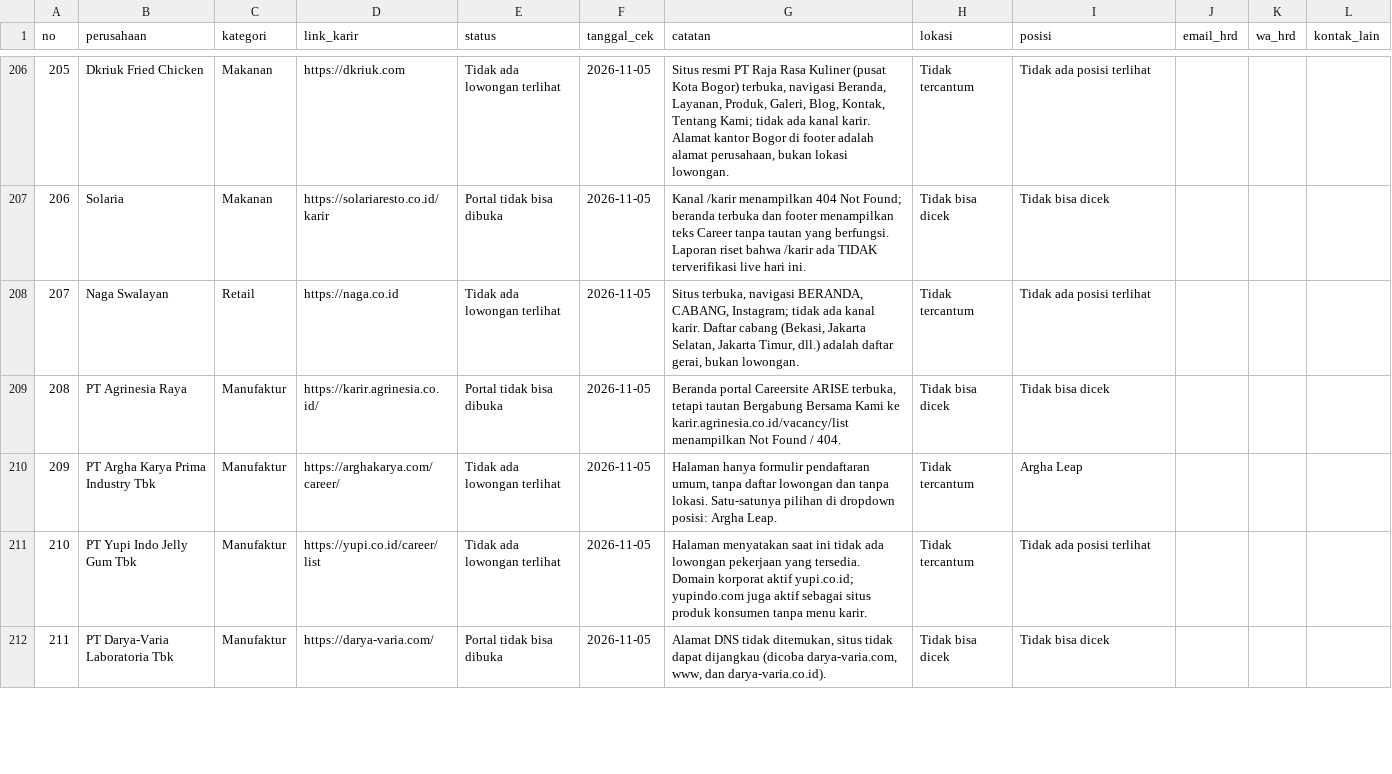
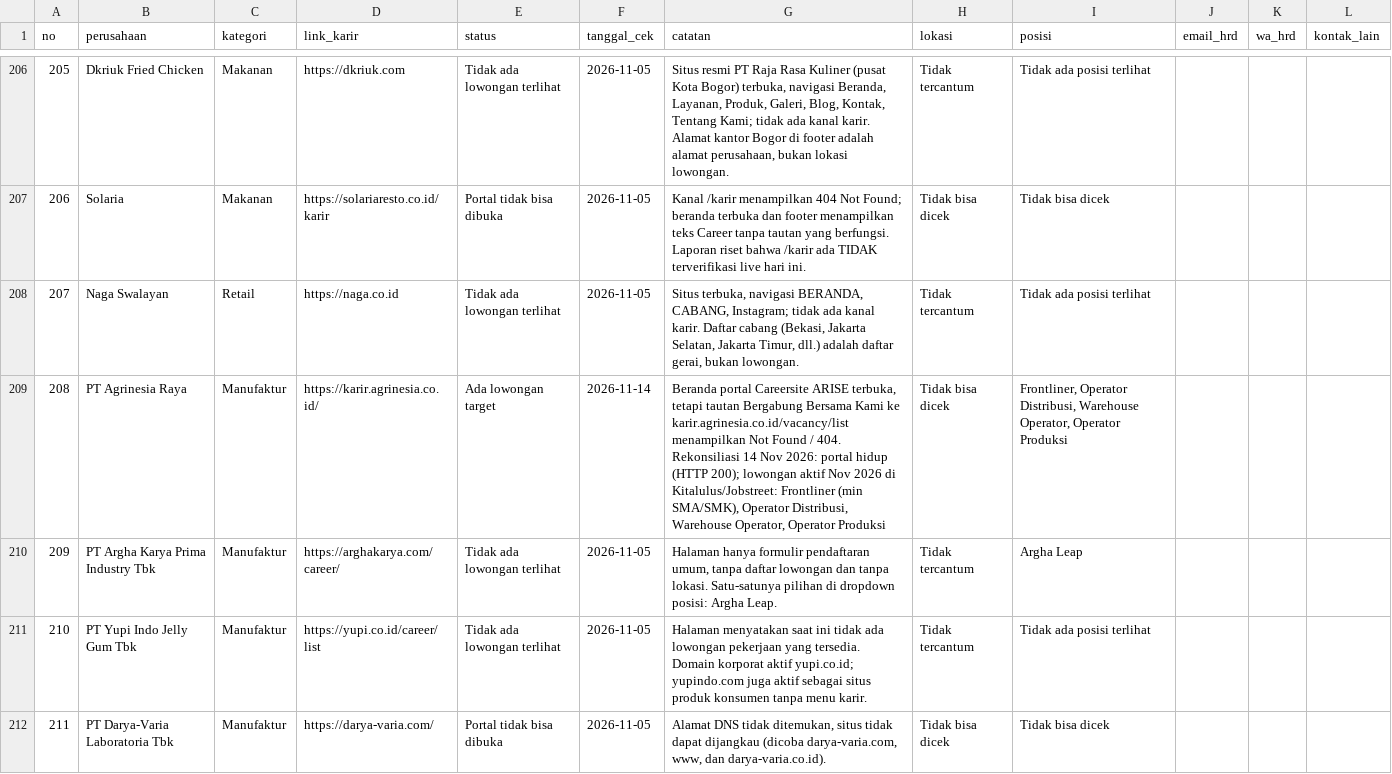
Before and after one commit to adiprmx/karir, a CSV file: data/daftar-link-karir.csv, drawn as a sheet; only a part is shown, gaps mark what is left out; the diff covers the shown part only.

Commit message:
Rekonsiliasi CSV-Firestore: 24 baris dicek ulang, kedua sisi disamakan (target 51)

```diff
--- a/data/daftar-link-karir.csv
+++ b/data/daftar-link-karir.csv
@@ -208,3 +208,3 @@ no,perusahaan,kategori,link_karir,status,tanggal_cek,catatan,lokasi,posisi,email
 207,Naga Swalayan,Retail,https://naga.co.id,Tidak ada lowongan terlihat,2026-11-05,"Situs terbuka, navigasi BERANDA, CABANG, Instagram; tidak ada kanal karir. Daftar cabang (Bekasi, Jakarta Selatan, Jakarta Timur, dll.) adalah daftar gerai, bukan lowongan.",Tidak tercantum,Tidak ada posisi terlihat,,,
-208,PT Agrinesia Raya,Manufaktur,https://karir.agrinesia.co.id/,Portal tidak bisa dibuka,2026-11-05,"Beranda portal Careersite ARISE terbuka, tetapi tautan Bergabung Bersama Kami ke karir.agrinesia.co.id/vacancy/list menampilkan Not Found / 404.",Tidak bisa dicek,Tidak bisa dicek,,,
+208,PT Agrinesia Raya,Manufaktur,https://karir.agrinesia.co.id/,Ada lowongan target,2026-11-14,"Beranda portal Careersite ARISE terbuka, tetapi tautan Bergabung Bersama Kami ke karir.agrinesia.co.id/vacancy/list menampilkan Not Found / 404. Rekonsiliasi 14 Nov 2026: portal hidup (HTTP 200); lowongan aktif Nov 2026 di Kitalulus/Jobstreet: Frontliner (min SMA/SMK), Operator Distribusi, Warehouse Operator, Operator Produksi",Tidak bisa dicek,"Frontliner, Operator Distribusi, Warehouse Operator, Operator Produksi",,,
 209,PT Argha Karya Prima Industry Tbk,Manufaktur,https://arghakarya.com/career/,Tidak ada lowongan terlihat,2026-11-05,"Halaman hanya formulir pendaftaran umum, tanpa daftar lowongan dan tanpa lokasi. Satu-satunya pilihan di dropdown posisi: Argha Leap.",Tidak tercantum,Argha Leap,,,
```
Also changed, not shown: 86 edited cells elsewhere in this file, 1 other file.
